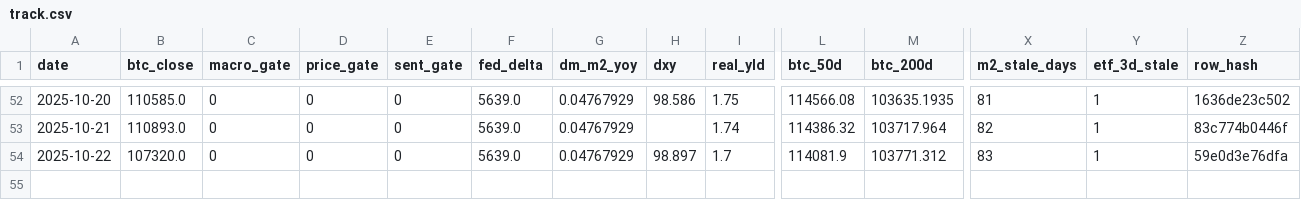
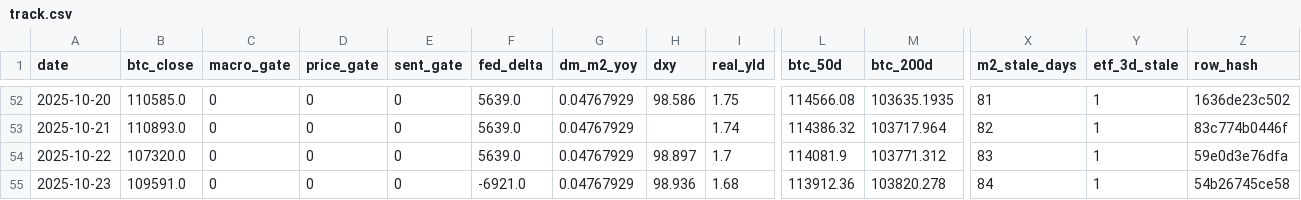
Before and after one commit to matthewprotti/btc_macro_agent_v2.py, a CSV file: track.csv, drawn as a sheet; only a part is shown, gaps mark what is left out; rows hold the shown columns only; the diff names each change by its address in the sheet, - before the commit and + after, or states it on an @@ line.

```diff
--- a/track.csv
+++ b/track.csv
+row 55: 2025-10-23 | 109591.0 | 0 | 0 | 0 | -6921.0 | 0.04767929 | 98.936 | 1.68 | 113912.36 | 103820.278 | 84 | 1 | 54b26745ce58
```
Also changed, not shown: data/BTCUSD.csv, data/DXY.csv, 2 other files.
